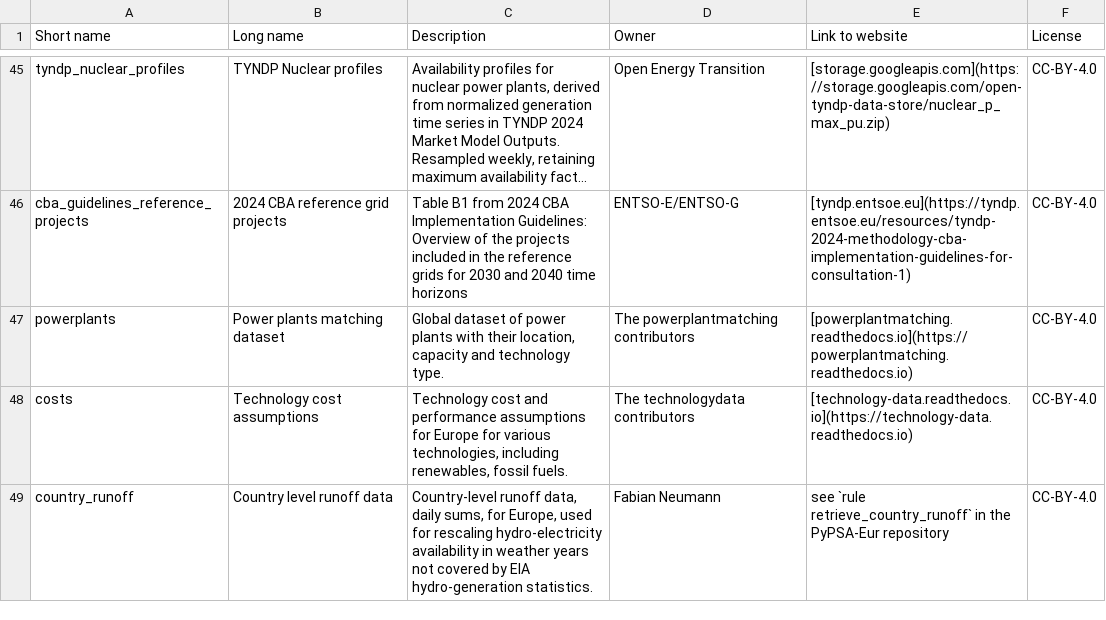
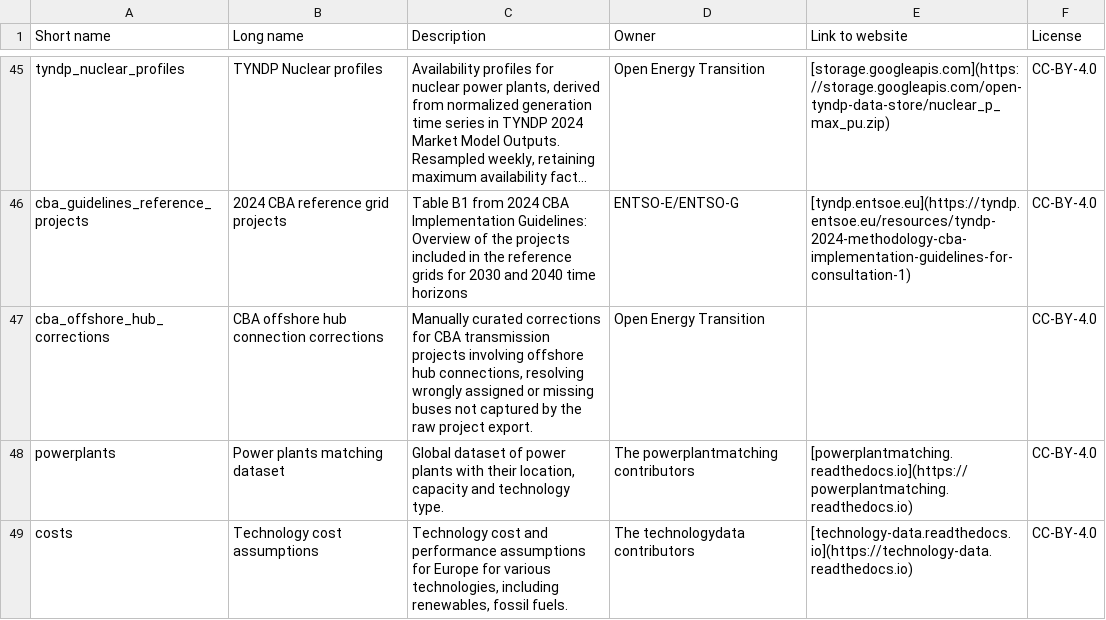
Before and after one commit to open-energy-transition/open-tyndp, a CSV file: doc/data_inventory.csv, drawn as a sheet; only a part is shown, gaps mark what is left out; the shorter side is filled out with more unchanged rows; long unchanged cells end in …; the diff names each change by its address in the sheet, - before the commit and + after, or states it on an @@ line.

Commit message:
feat: add offshore hub correction csv

```diff
--- a/doc/data_inventory.csv
+++ b/doc/data_inventory.csv
+row 47: cba_offshore_hub_corrections | CBA offshore hub connection corrections | Manually curated corrections for CBA transmission projects involving offshore hub connections, resolving wrongly assigned or missing buses not captured by the raw project export. | Open Energy Transition |  | CC-BY-4.0
```
Also changed, not shown: 3 other files.
